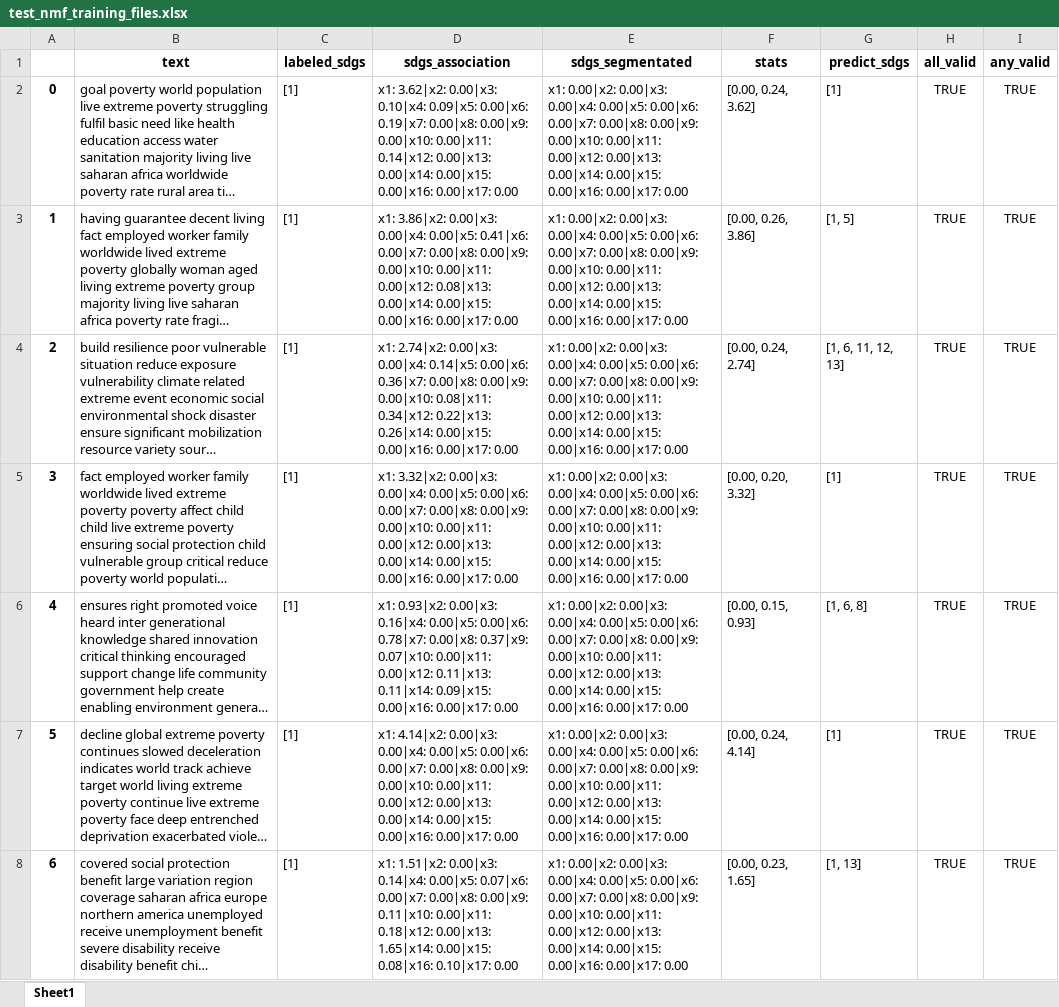
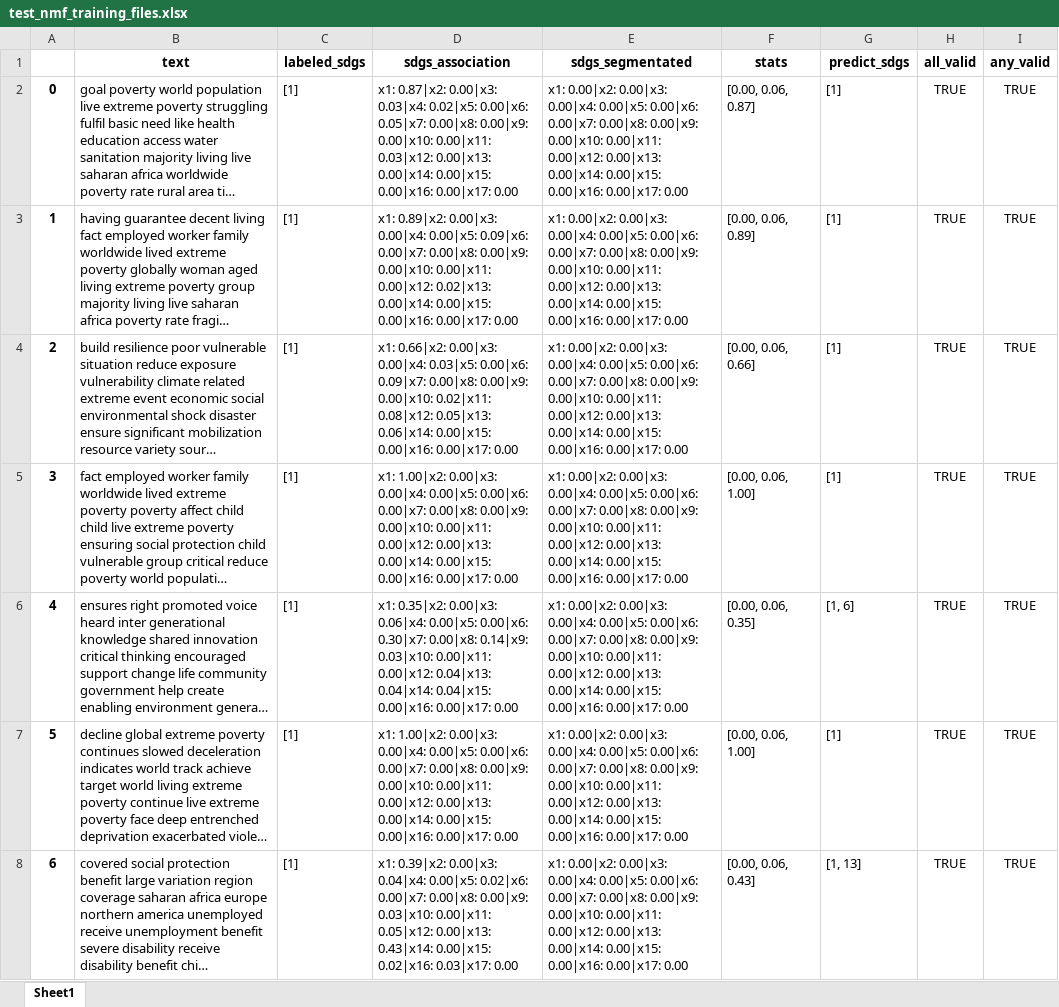
Before and after one commit to alsanron/NLP-SDGs_Classificator, an Excel workbook: Project_python/out/NMF/test_nmf_training_files.xlsx, sheet Sheet1, drawn as a sheet; only a part is shown; long unchanged cells end in …; values as stored, in another font and other column widths than the file's, no borders; the diff covers the shown part only; the diff names each change by its address in the sheet, - before the commit and + after, or states it on an @@ line.

```diff
--- a/Project_python/out/NMF/test_nmf_training_files.xlsx (sheet Sheet1)
+++ b/Project_python/out/NMF/test_nmf_training_files.xlsx (sheet Sheet1)
-D2 (sdgs_association): x1: 3.62|x2: 0.00|x3: 0.10|x4: 0.09|x5: 0.00|x6: 0.19|x7: 0.00|x8: 0.00|x9: 0.00|x10: 0.00|x11: 0.14|x12: 0.00|x13: 0.00|x14:…
+D2 (sdgs_association): x1: 0.87|x2: 0.00|x3: 0.03|x4: 0.02|x5: 0.00|x6: 0.05|x7: 0.00|x8: 0.00|x9: 0.00|x10: 0.00|x11: 0.03|x12: 0.00|x13: 0.00|x14:…
-F2 (stats): [0.00, 0.24, 3.62]
+F2 (stats): [0.00, 0.06, 0.87]
-D3 (sdgs_association): x1: 3.86|x2: 0.00|x3: 0.00|x4: 0.00|x5: 0.41|x6: 0.00|x7: 0.00|x8: 0.00|x9: 0.00|x10: 0.00|x11: 0.00|x12: 0.08|x13: 0.00|x14: 0.00|x15:…
+D3 (sdgs_association): x1: 0.89|x2: 0.00|x3: 0.00|x4: 0.00|x5: 0.09|x6: 0.00|x7: 0.00|x8: 0.00|x9: 0.00|x10: 0.00|x11: 0.00|x12: 0.02|x13: 0.00|x14: 0.00|x15:…
-F3 (stats): [0.00, 0.26, 3.86]
+F3 (stats): [0.00, 0.06, 0.89]
-G3 (predict_sdgs): [1, 5]
+G3 (predict_sdgs): [1]
-D4 (sdgs_association): x1: 2.74|x2: 0.00|x3: 0.00|x4: 0.14|x5: 0.00|x6: 0.36|x7: 0.00|x8: 0.00|x9: 0.00|x10: 0.08|x11: 0.34|x12: 0.22|x13: 0.26|x14: 0.00|x15: 0.00|x16:…
+D4 (sdgs_association): x1: 0.66|x2: 0.00|x3: 0.00|x4: 0.03|x5: 0.00|x6: 0.09|x7: 0.00|x8: 0.00|x9: 0.00|x10: 0.02|x11: 0.08|x12: 0.05|x13: 0.06|x14: 0.00|x15: 0.00|x16:…
-F4 (stats): [0.00, 0.24, 2.74]
+F4 (stats): [0.00, 0.06, 0.66]
-G4 (predict_sdgs): [1, 6, 11, 12, 13]
+G4 (predict_sdgs): [1]
-D5 (sdgs_association): x1: 3.32|x2: 0.00|x3: 0.00|x4:…
+D5 (sdgs_association): x1: 1.00|x2: 0.00|x3: 0.00|x4:…
-F5 (stats): [0.00, 0.20, 3.32]
+F5 (stats): [0.00, 0.06, 1.00]
-D6 (sdgs_association): x1: 0.93|x2: 0.00|x3: 0.16|x4: 0.00|x5: 0.00|x6: 0.78|x7: 0.00|x8: 0.37|x9: 0.07|x10: 0.00|x11: 0.00|x12: 0.11|x13: 0.11|x14: 0.09|x15: 0.00|x16: 0.00|x17:…
+D6 (sdgs_association): x1: 0.35|x2: 0.00|x3: 0.06|x4: 0.00|x5: 0.00|x6: 0.30|x7: 0.00|x8: 0.14|x9: 0.03|x10: 0.00|x11: 0.00|x12: 0.04|x13: 0.04|x14: 0.04|x15: 0.00|x16: 0.00|x17:…
-F6 (stats): [0.00, 0.15, 0.93]
+F6 (stats): [0.00, 0.06, 0.35]
-G6 (predict_sdgs): [1, 6, 8]
+G6 (predict_sdgs): [1, 6]
-D7 (sdgs_association): x1: 4.14|x2: 0.00|x3: 0.00|x4:…
+D7 (sdgs_association): x1: 1.00|x2: 0.00|x3: 0.00|x4:…
-F7 (stats): [0.00, 0.24, 4.14]
+F7 (stats): [0.00, 0.06, 1.00]
-D8 (sdgs_association): x1: 1.51|x2: 0.00|x3: 0.14|x4: 0.00|x5: 0.07|x6: 0.00|x7: 0.00|x8: 0.00|x9: 0.11|x10: 0.00|x11: 0.18|x12: 0.00|x13: 1.65|x14: 0.00|x15: 0.08|x16: 0.10|x17: 0.00
+D8 (sdgs_association): x1: 0.39|x2: 0.00|x3: 0.04|x4: 0.00|x5: 0.02|x6: 0.00|x7: 0.00|x8: 0.00|x9: 0.03|x10: 0.00|x11: 0.05|x12: 0.00|x13: 0.43|x14: 0.00|x15: 0.02|x16: 0.03|x17: 0.00
-F8 (stats): [0.00, 0.23, 1.65]
+F8 (stats): [0.00, 0.06, 0.43]
```
Also changed, not shown: 64 added rows, 3 removed rows, 1124 edited cells and row numbers in column A elsewhere in this sheet, Project_python/out/NMF/test_nmf_abstracts.xlsx, Project_python/out/NMF/test_nmf_full.xlsx, 8 other files.
